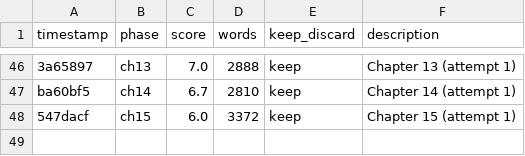
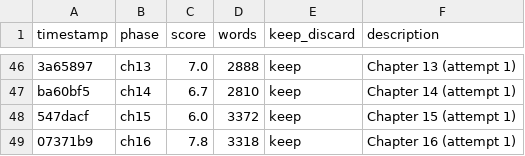
Before and after one commit to NousResearch/autonovel, a TSV file: results.tsv, drawn as a sheet; only a part is shown, gaps mark what is left out.

```diff
--- a/results.tsv
+++ b/results.tsv
@@ -48 +48,2 @@ ba60bf5	ch14	6.7	2810	keep	Chapter 14 (attempt 1)
 547dacf	ch15	6.0	3372	keep	Chapter 15 (attempt 1)
+07371b9	ch16	7.8	3318	keep	Chapter 16 (attempt 1)
```
Also changed, not shown: 2 other files.
